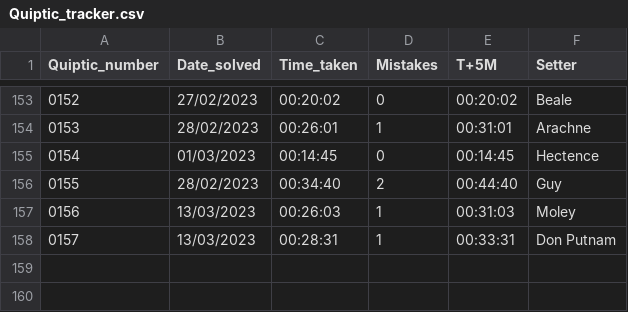
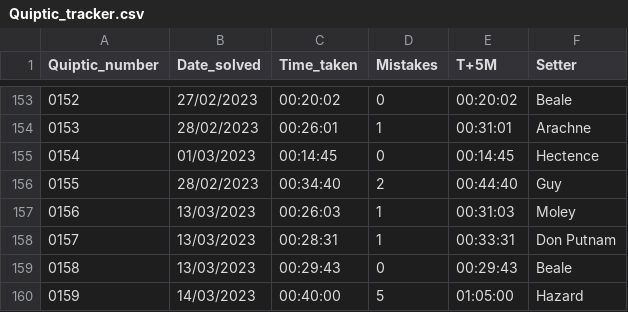
Before and after one commit to AngusRobinson/Crosswords, a CSV file: Quiptic_tracker.csv, drawn as a sheet; only a part is shown, gaps mark what is left out; the diff names each change by its address in the sheet, - before the commit and + after, or states it on an @@ line.

Commit message:
Q159 :/

```diff
--- a/Quiptic_tracker.csv
+++ b/Quiptic_tracker.csv
+row 159: 0158 | 13/03/2023 | 00:29:43 | 0 | 00:29:43 | Beale
+row 160: 0159 | 14/03/2023 | 00:40:00 | 5 | 01:05:00 | Hazard
```
